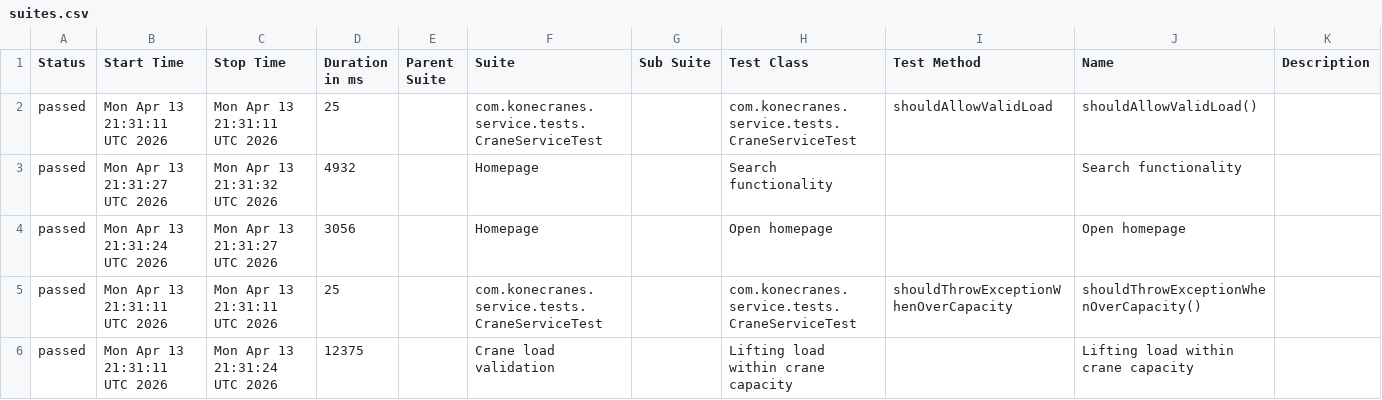
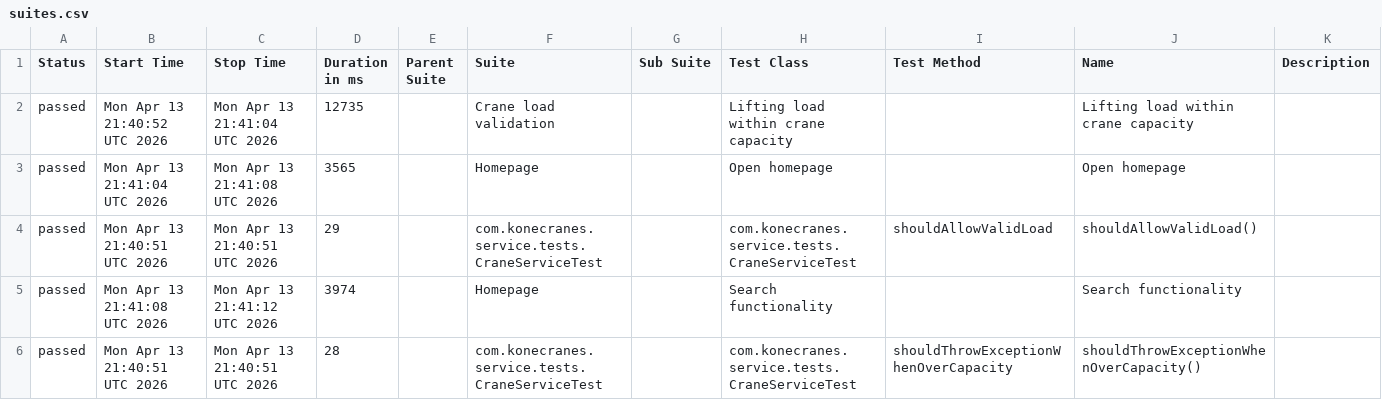
Before and after one commit to sselda/konecranes-automation, a CSV file: allureReport/data/suites.csv, drawn as a sheet.

```diff
--- a/allureReport/data/suites.csv
+++ b/allureReport/data/suites.csv
@@ -1,6 +1,6 @@
 "Status","Start Time","Stop Time","Duration in ms","Parent Suite","Suite","Sub Suite","Test Class","Test Method","Name","Description"
-"passed","Mon Apr 13 21:31:11 UTC 2026","Mon Apr 13 21:31:11 UTC 2026","25","","com.konecranes.service.tests.CraneServiceTest","","com.konecranes.service.tests.CraneServiceTest","shouldAllowValidLoad","shouldAllowValidLoad()",""
-"passed","Mon Apr 13 21:31:27 UTC 2026","Mon Apr 13 21:31:32 UTC 2026","4932","","Homepage","","Search functionality","","Search functionality",""
-"passed","Mon Apr 13 21:31:24 UTC 2026","Mon Apr 13 21:31:27 UTC 2026","3056","","Homepage","","Open homepage","","Open homepage",""
-"passed","Mon Apr 13 21:31:11 UTC 2026","Mon Apr 13 21:31:11 UTC 2026","25","","com.konecranes.service.tests.CraneServiceTest","","com.konecranes.service.tests.CraneServiceTest","shouldThrowExceptionWhenOverCapacity","shouldThrowExceptionWhenOverCapacity()",""
-"passed","Mon Apr 13 21:31:11 UTC 2026","Mon Apr 13 21:31:24 UTC 2026","12375","","Crane load validation","","Lifting load within crane capacity","","Lifting load within crane capacity",""
+"passed","Mon Apr 13 21:40:52 UTC 2026","Mon Apr 13 21:41:04 UTC 2026","12735","","Crane load validation","","Lifting load within crane capacity","","Lifting load within crane capacity",""
+"passed","Mon Apr 13 21:41:04 UTC 2026","Mon Apr 13 21:41:08 UTC 2026","3565","","Homepage","","Open homepage","","Open homepage",""
+"passed","Mon Apr 13 21:40:51 UTC 2026","Mon Apr 13 21:40:51 UTC 2026","29","","com.konecranes.service.tests.CraneServiceTest","","com.konecranes.service.tests.CraneServiceTest","shouldAllowValidLoad","shouldAllowValidLoad()",""
+"passed","Mon Apr 13 21:41:08 UTC 2026","Mon Apr 13 21:41:12 UTC 2026","3974","","Homepage","","Search functionality","","Search functionality",""
+"passed","Mon Apr 13 21:40:51 UTC 2026","Mon Apr 13 21:40:51 UTC 2026","28","","com.konecranes.service.tests.CraneServiceTest","","com.konecranes.service.tests.CraneServiceTest","shouldThrowExceptionWhenOverCapacity","shouldThrowExceptionWhenOverCapacity()",""
```
Also changed, not shown: allureReport/data/behaviors.csv, 29 other files.
